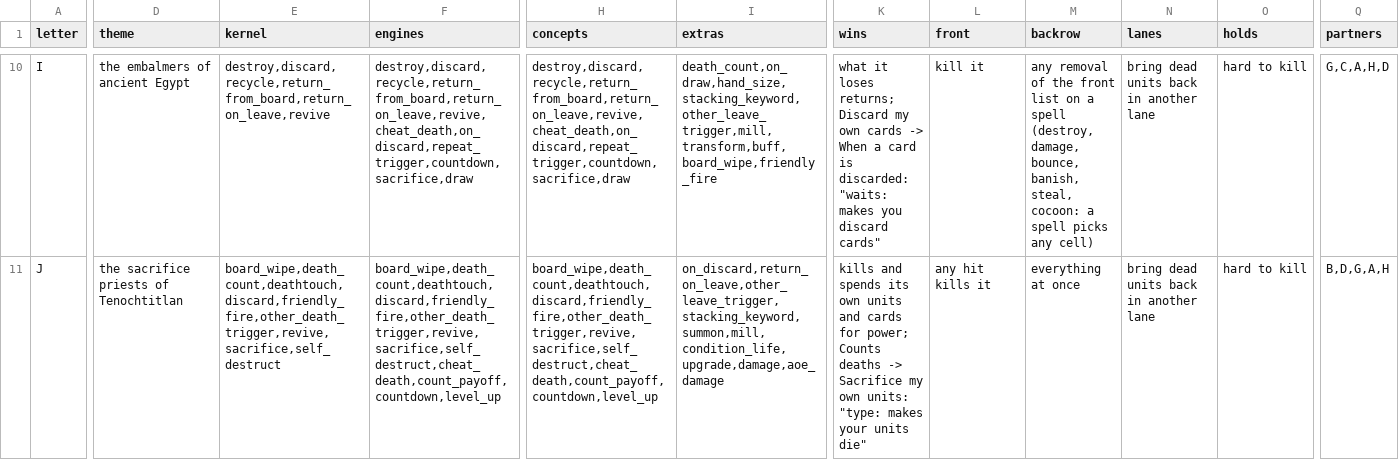
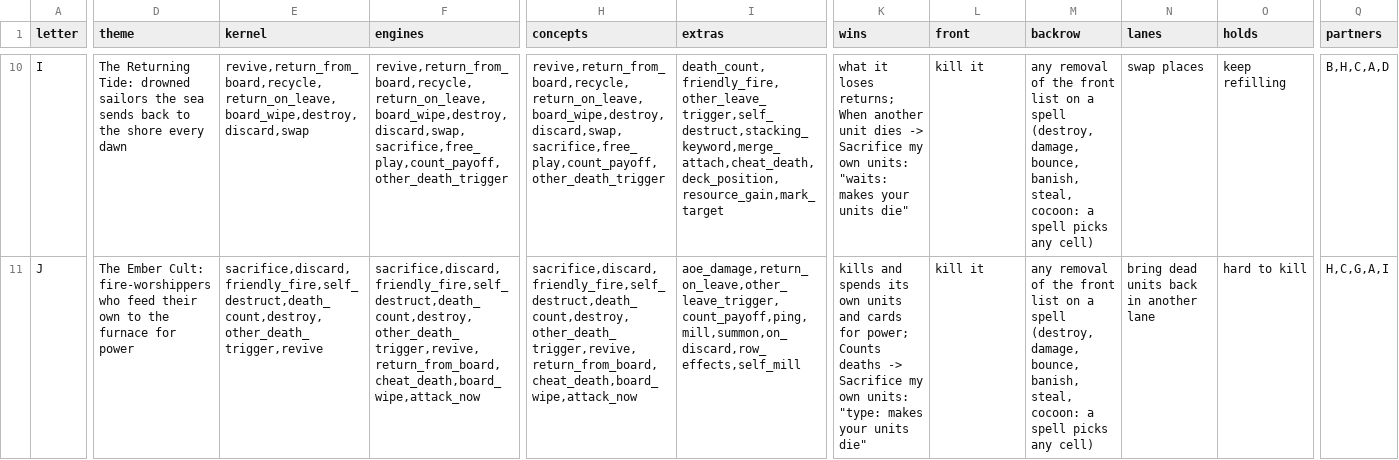
Before and after one commit to npgeorgiou/three-bases, a TSV file: factions/roster/work/kernel_factions.tsv, drawn as a sheet; only a part is shown, gaps mark what is left out; the diff covers the shown part only; the diff names each change by its address in the sheet, - before the commit and + after, or states it on an @@ line.

```diff
--- a/factions/roster/work/kernel_factions.tsv
+++ b/factions/roster/work/kernel_factions.tsv
-D10 (theme): the embalmers of ancient Egypt
+D10 (theme): The Returning Tide: drowned sailors the sea sends back to the shore every dawn
-E10 (kernel): destroy,discard,recycle,return_from_board,return_on_leave,revive
+E10 (kernel): revive,return_from_board,recycle,return_on_leave,board_wipe,destroy,discard,swap
-F10 (engines): destroy,discard,recycle,return_from_board,return_on_leave,revive,cheat_death,on_discard,repeat_trigger,countdown,sacrifice,draw
+F10 (engines): revive,return_from_board,recycle,return_on_leave,board_wipe,destroy,discard,swap,sacrifice,free_play,count_payoff,other_death_trigger
-H10 (concepts): destroy,discard,recycle,return_from_board,return_on_leave,revive,cheat_death,on_discard,repeat_trigger,countdown,sacrifice,draw
+H10 (concepts): revive,return_from_board,recycle,return_on_leave,board_wipe,destroy,discard,swap,sacrifice,free_play,count_payoff,other_death_trigger
-I10 (extras): death_count,on_draw,hand_size,stacking_keyword,other_leave_trigger,mill,transform,buff,board_wipe,friendly_fire
+I10 (extras): death_count,friendly_fire,other_leave_trigger,self_destruct,stacking_keyword,merge_attach,cheat_death,deck_position,resource_gain,mark_target
-K10 (wins): …loses returns; Discard my own cards -> When a card is discarded: "waits: makes you discard cards"
+K10 (wins): …loses returns; When another unit dies -> Sacrifice my own units: "waits: makes your units die"
-N10 (lanes): bring dead units back in another lane
+N10 (lanes): swap places
-O10 (holds): hard to kill
+O10 (holds): keep refilling
-Q10 (partners): G,C,A,H,D
+Q10 (partners): B,H,C,A,D
-D11 (theme): the sacrifice priests of Tenochtitlan
+D11 (theme): The Ember Cult: fire-worshippers who feed their own to the furnace for power
-E11 (kernel): board_wipe,death_count,deathtouch,discard,friendly_fire,other_death_trigger,revive,sacrifice,self_destruct
+E11 (kernel): sacrifice,discard,friendly_fire,self_destruct,death_count,destroy,other_death_trigger,revive
-F11 (engines): board_wipe,death_count,deathtouch,discard,friendly_fire,other_death_trigger,revive,sacrifice,self_destruct,cheat_death,count_payoff,countdown,level_up
+F11 (engines): sacrifice,discard,friendly_fire,self_destruct,death_count,destroy,other_death_trigger,revive,return_from_board,cheat_death,board_wipe,attack_now
-H11 (concepts): board_wipe,death_count,deathtouch,discard,friendly_fire,other_death_trigger,revive,sacrifice,self_destruct,cheat_death,count_payoff,countdown,level_up
+H11 (concepts): sacrifice,discard,friendly_fire,self_destruct,death_count,destroy,other_death_trigger,revive,return_from_board,cheat_death,board_wipe,attack_now
-I11 (extras): on_discard,return_on_leave,other_leave_trigger,stacking_keyword,summon,mill,condition_life,upgrade,damage,aoe_damage
+I11 (extras): aoe_damage,return_on_leave,other_leave_trigger,count_payoff,ping,mill,summon,on_discard,row_effects,self_mill
-L11 (front): any hit kills it
+L11 (front): kill it
-M11 (backrow): everything at once
+M11 (backrow): any removal of the front list on a spell (destroy, damage, bounce, banish, steal, cocoon: a spell picks any cell)
-Q11 (partners): B,D,G,A,H
+Q11 (partners): H,C,G,A,I
```
Also changed, not shown: 87 edited cells elsewhere in this file, factions/roster/work/answer_concepts.tsv, factions/roster/work/lists/A.tsv, 16 other files.
